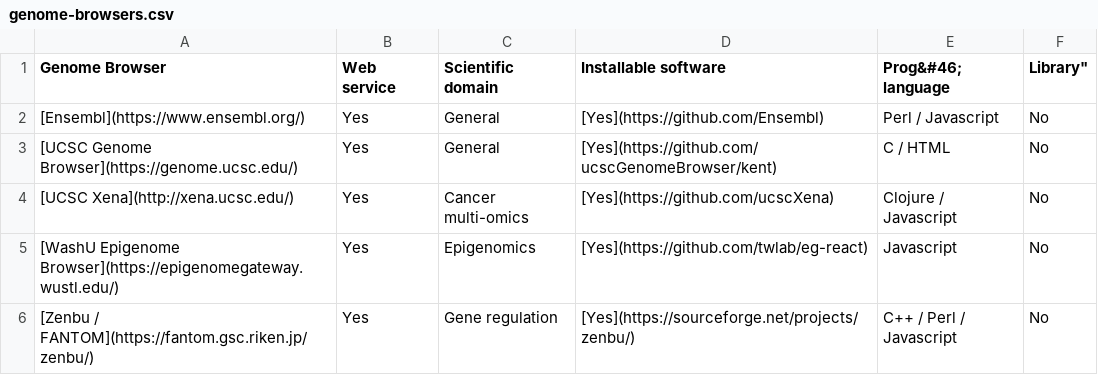
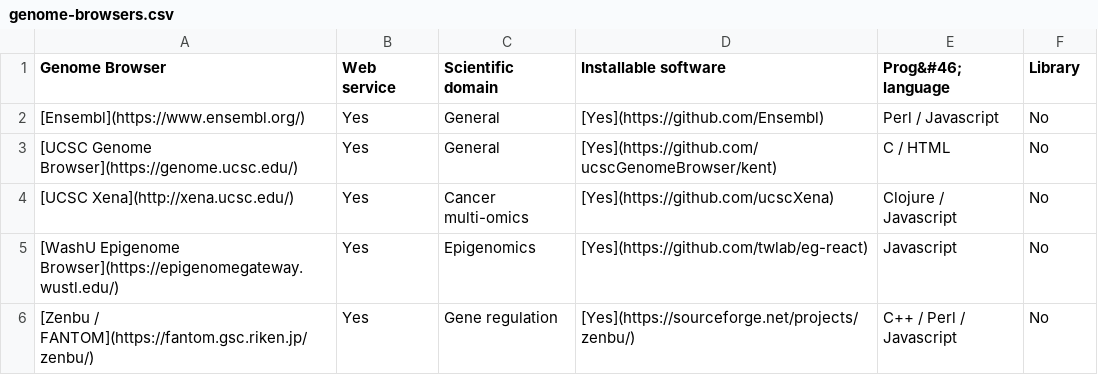
Before and after one commit to fairtracks/fairtracks.net, a CSV file: content/data/tables/genome-browsers.csv, drawn as a sheet; only a part is shown.

Commit message:
Added underline removal to global css. Fixed typo in genome browser table

```diff
--- a/content/data/tables/genome-browsers.csv
+++ b/content/data/tables/genome-browsers.csv
@@ -1,2 +1,2 @@
-Genome Browser	Web service	Scientific domain	Installable software	Prog&#46; language	Library"
+Genome Browser	Web service	Scientific domain	Installable software	Prog&#46; language	Library
 [Ensembl](https://www.ensembl.org/)	Yes	General	[Yes](https://github.com/Ensembl)	Perl / Javascript	No
```
Also changed, not shown: 1 other file.
